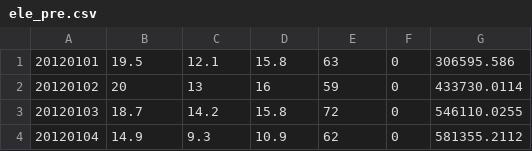
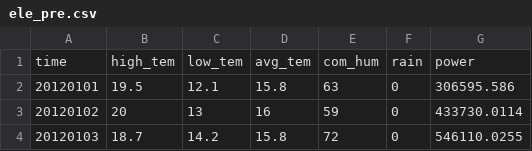
Before and after one commit to Douglasdai/Machine_Learning_note, a CSV file: ML_dtree/ele_pre.csv, drawn as a sheet; only a part is shown; the shorter side is filled out with more unchanged rows; the diff names each change by its address in the sheet, - before the commit and + after, or states it on an @@ line.

```diff
--- a/ML_dtree/ele_pre.csv
+++ b/ML_dtree/ele_pre.csv
+row 1: time | high_tem | low_tem | avg_tem | com_hum | rain | power
```
Also changed, not shown: 25 other files.
